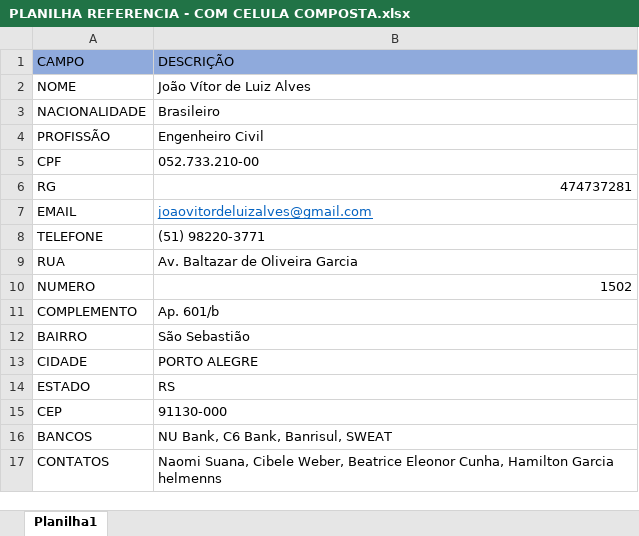
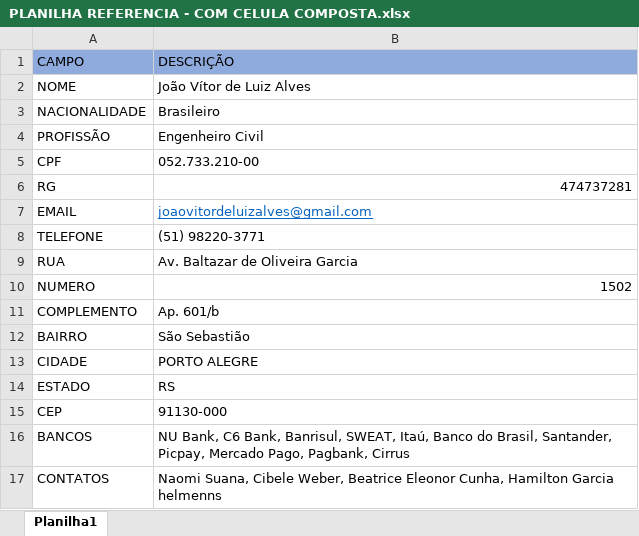
Before and after one commit to JVLAlves/personal-academy, an Excel workbook: Python/litigation/LITTY/LITTY - REF - cópia/PLANILHA REFERENCIA - COM CELULA COMPOSTA.xlsx, sheet Planilha1, drawn as a sheet; values as stored, in another font and other column widths than the file's, no borders; the diff names each change by its address in the sheet, - before the commit and + after, or states it on an @@ line.

```diff
--- a/Python/litigation/LITTY/LITTY - REF - cópia/PLANILHA REFERENCIA - COM CELULA COMPOSTA.xlsx (sheet Planilha1)
+++ b/Python/litigation/LITTY/LITTY - REF - cópia/PLANILHA REFERENCIA - COM CELULA COMPOSTA.xlsx (sheet Planilha1)
-B16: …Bank, Banrisul, SWEAT
+B16: …Bank, Banrisul, SWEAT, Itaú, Banco do Brasil, Santander, Picpay, Mercado Pago, Pagbank, Cirrus
```
Also changed, not shown: 7 other files.
